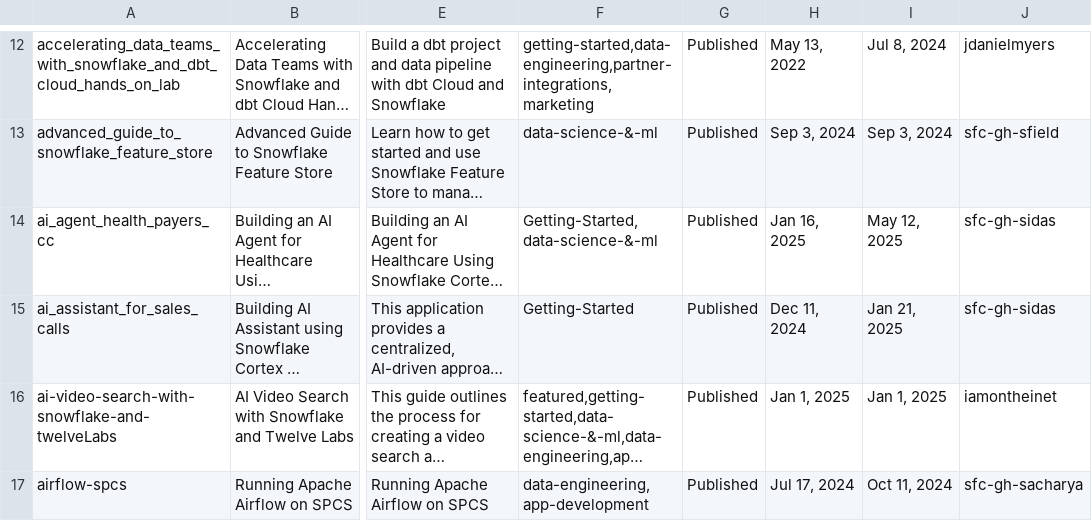
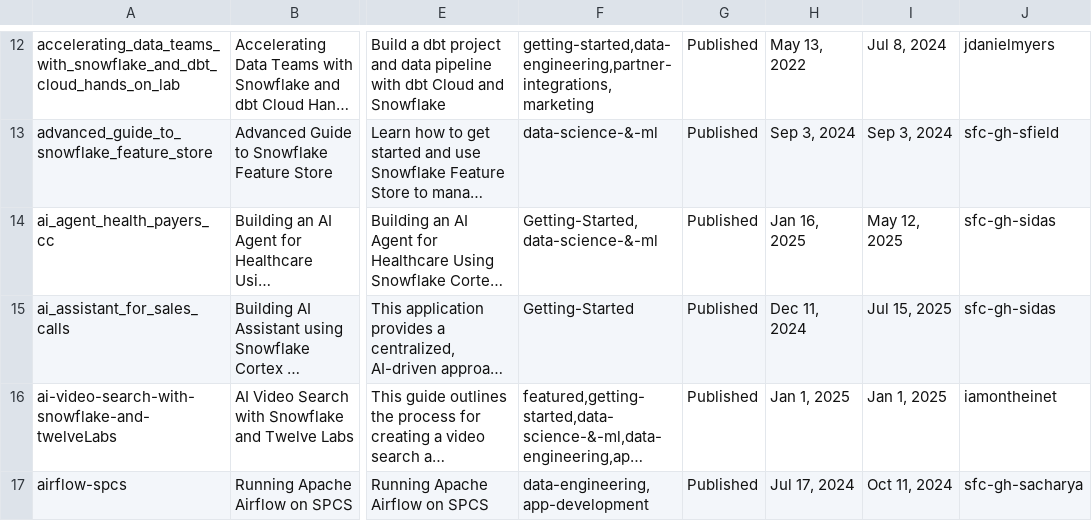
Before and after one commit to iamontheinet/quickstarts-on-snowflake, a CSV file: qs.csv, drawn as a sheet; only a part is shown, gaps mark what is left out; long unchanged cells end in …; the diff covers the shown part only; the diff names each change by its address in the sheet, - before the commit and + after, or states it on an @@ line.

Commit message:
Updated QS list

```diff
--- a/qs.csv
+++ b/qs.csv
-I15: Jan 21, 2025
+I15: Jul 15, 2025
```
Also changed, not shown: 3 added rows and 5 edited cells elsewhere in this file.
